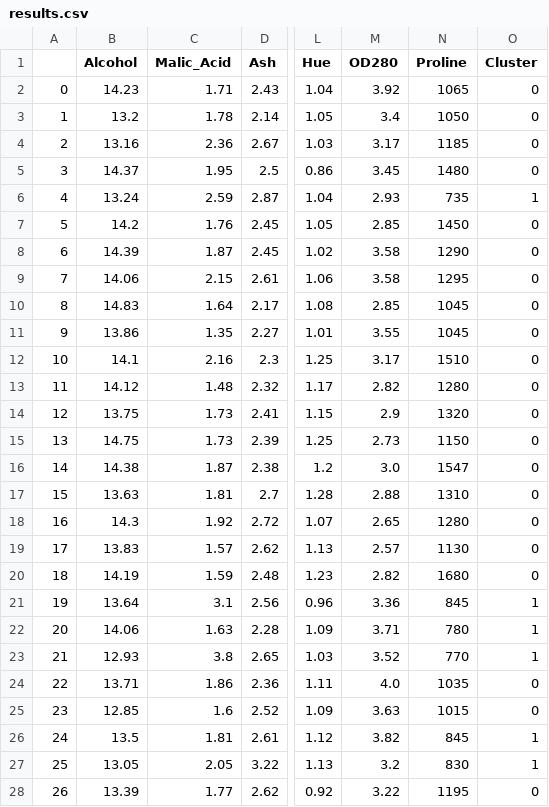
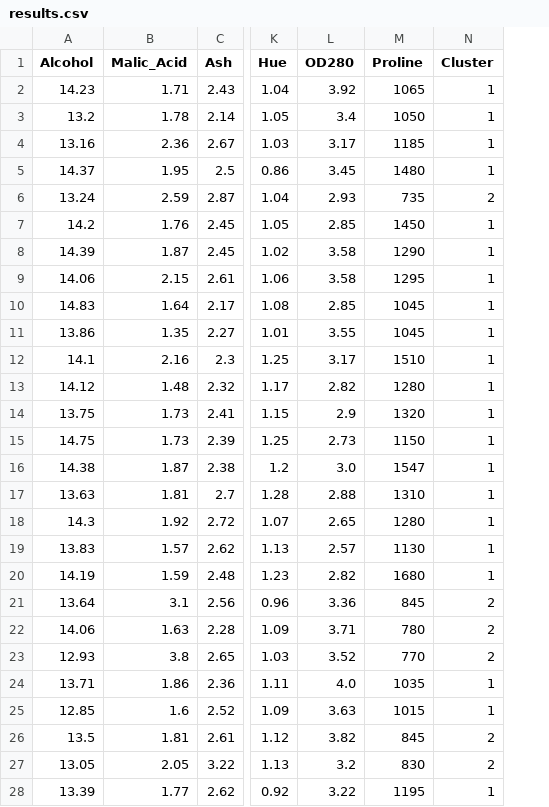
Before and after one commit to TheDerebeyi/kmeans, a CSV file: results.csv, drawn as a sheet; only a part is shown, gaps mark what is left out; removed rows and columns are numbered as before the commit, all else as after; the diff covers the shown part only; the diff names each change by its address in the sheet, - before the commit and + after, or states it on an @@ line.

```diff
--- a/results.csv
+++ b/results.csv
-column A, rows 2-28: 0 | 1 | 2 | 3 | 4 | 5 | 6 | 7 | 8 | 9 | 10 | 11 | 12 | 13 | 14 | 15 | 16 | 17 | 18 | 19 | 20 | 21 | 22 | 23 | 24 | 25 | 26
-N2:N5 (Cluster): 0
+N2:N5 (Cluster): 1
-N6 (Cluster): 1
+N6 (Cluster): 2
-N7:N20 (Cluster): 0
+N7:N20 (Cluster): 1
-N21:N23 (Cluster): 1
+N21:N23 (Cluster): 2
-N24:N25 (Cluster): 0
+N24:N25 (Cluster): 1
-N26:N27 (Cluster): 1
+N26:N27 (Cluster): 2
-N28 (Cluster): 0
+N28 (Cluster): 1
```
Also changed, not shown: 151 edited cells elsewhere in this file, 1 other file.
